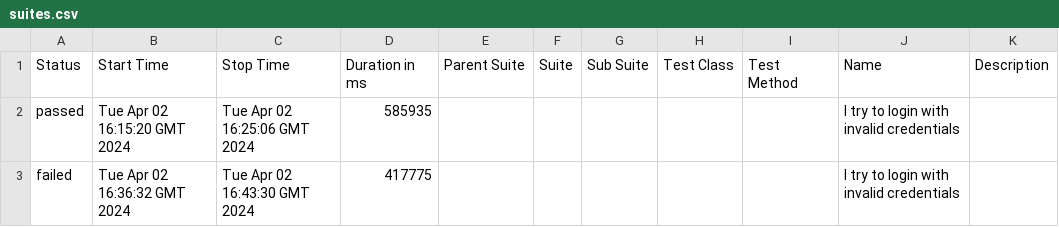
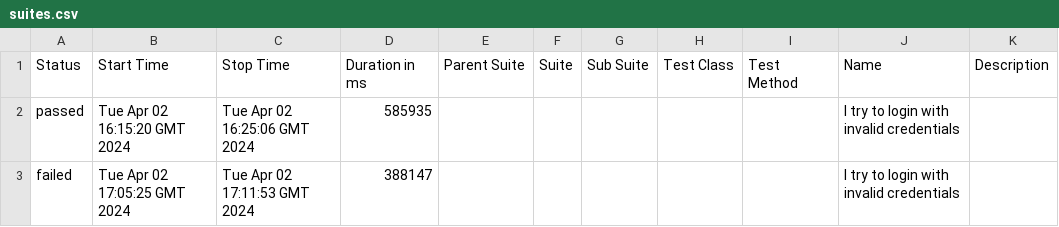
Before and after one commit to aquality-automation/aquality-appium-mobile-dotnet-template, a CSV file: 18/data/suites.csv, drawn as a sheet.

```diff
--- a/18/data/suites.csv
+++ b/18/data/suites.csv
@@ -2,2 +2,2 @@
 "passed","Tue Apr 02 16:15:20 GMT 2024","Tue Apr 02 16:25:06 GMT 2024","585935","","","","","","I try to login with invalid credentials",""
-"failed","Tue Apr 02 16:36:32 GMT 2024","Tue Apr 02 16:43:30 GMT 2024","417775","","","","","","I try to login with invalid credentials",""
+"failed","Tue Apr 02 17:05:25 GMT 2024","Tue Apr 02 17:11:53 GMT 2024","388147","","","","","","I try to login with invalid credentials",""
```
Also changed, not shown: 31 other files.
